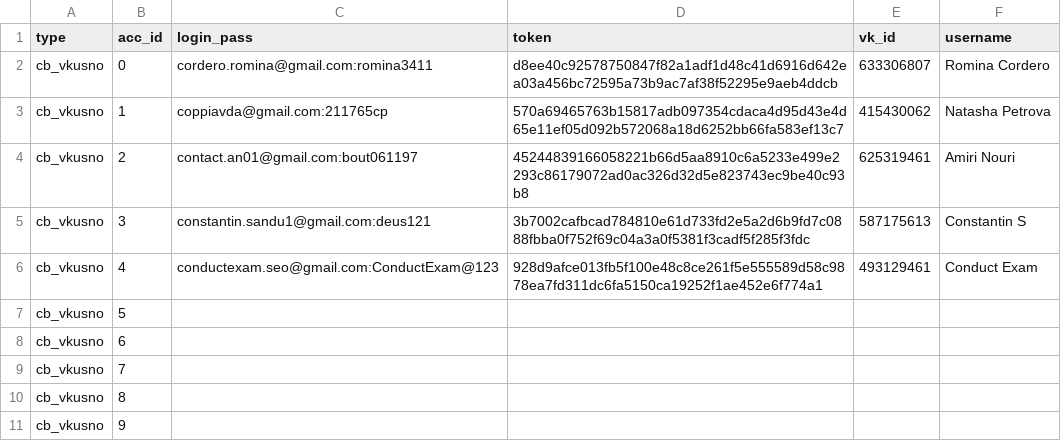
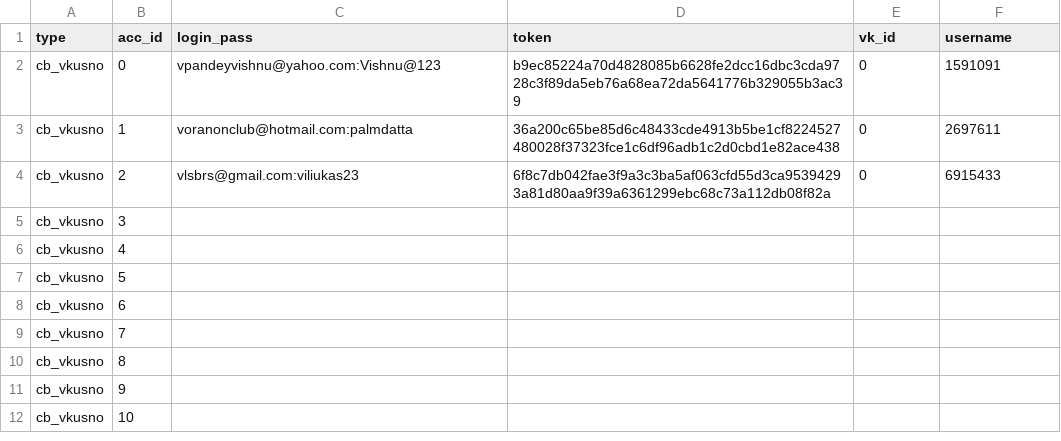
Before and after one commit to colorfulpaintofapriltoday/data, a CSV file: vk1.csv, drawn as a sheet; only a part is shown; the shorter side is filled out with more unchanged rows.

Commit message:
Update vk1.csv

```diff
--- a/vk1.csv
+++ b/vk1.csv
@@ -1,7 +1,7 @@
 type,acc_id,login_pass,token,vk_id,username
-cb_vkusno,0,cordero.romina@gmail.com:romina3411,d8ee40c92578750847f82a1adf1d48c41d6916d642ea03a456bc72595a73b9ac7af38f52295e9aeb4ddcb,633306807,Romina Cordero
-cb_vkusno,1,coppiavda@gmail.com:211765cp,570a69465763b15817adb097354cdaca4d95d43e4d65e11ef05d092b572068a18d6252bb66fa583ef13c7,415430062,Natasha Petrova
-cb_vkusno,2,contact.an01@gmail.com:bout061197,45244839166058221b66d5aa8910c6a5233e499e2293c86179072ad0ac326d32d5e823743ec9be40c93b8,625319461,Amiri Nouri
-cb_vkusno,3,constantin.sandu1@gmail.com:deus121,3b7002cafbcad784810e61d733fd2e5a2d6b9fd7c0888fbba0f752f69c04a3a0f5381f3cadf5f285f3fdc,587175613,Constantin S
-cb_vkusno,4,conductexam.seo@gmail.com:ConductExam@123,928d9afce013fb5f100e48c8ce261f5e555589d58c9878ea7fd311dc6fa5150ca19252f1ae452e6f774a1,493129461,Conduct Exam
+cb_vkusno,0,vpandeyvishnu@yahoo.com:Vishnu@123,b9ec85224a70d4828085b6628fe2dcc16dbc3cda9728c3f89da5eb76a68ea72da5641776b329055b3ac39,0,1591091
+cb_vkusno,1,voranonclub@hotmail.com:palmdatta,36a200c65be85d6c48433cde4913b5be1cf8224527480028f37323fce1c6df96adb1c2d0cbd1e82ace438,0,2697611
+cb_vkusno,2,vlsbrs@gmail.com:viliukas23,6f8c7db042fae3f9a3c3ba5af063cfd55d3ca95394293a81d80aa9f39a6361299ebc68c73a112db08f82a,0,6915433
+cb_vkusno,3,
+cb_vkusno,4,
 cb_vkusno,5,
```
